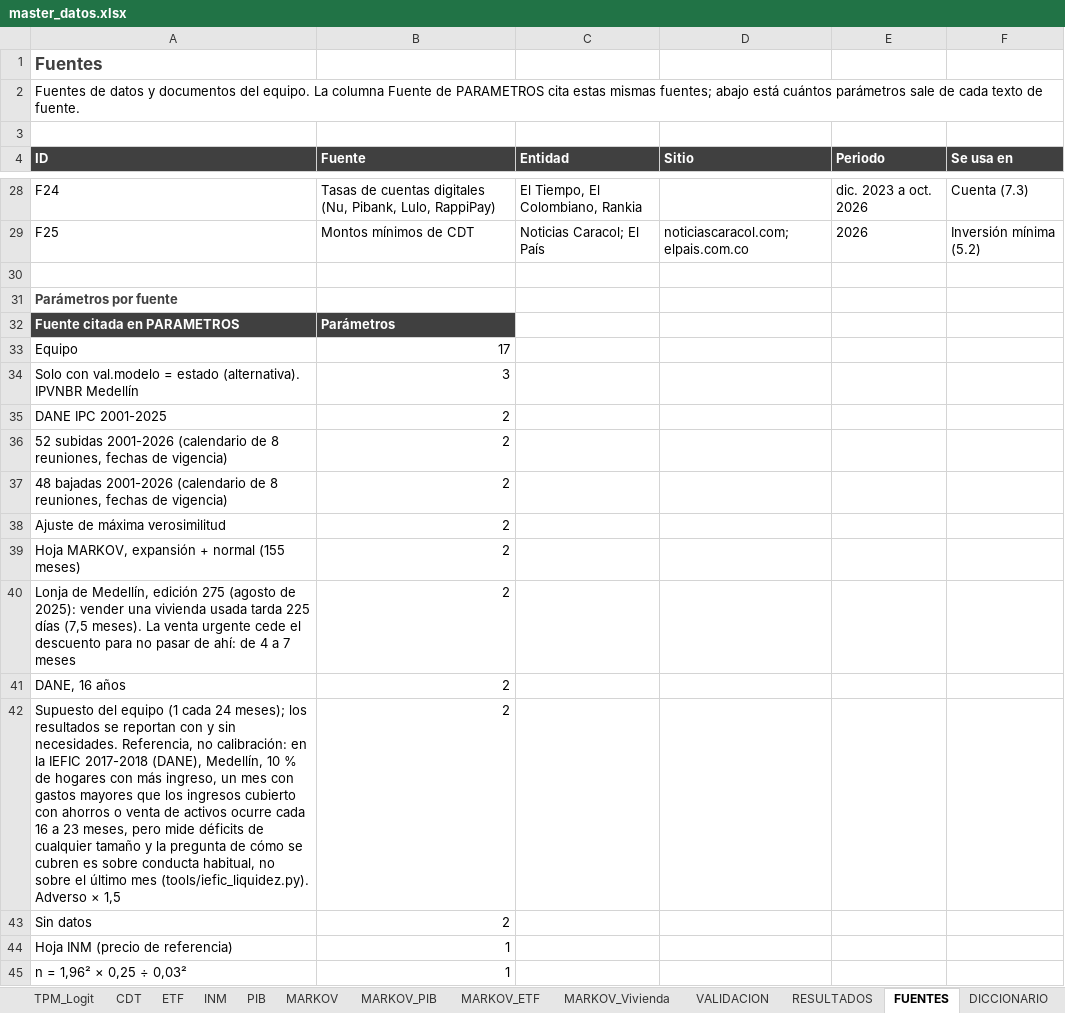
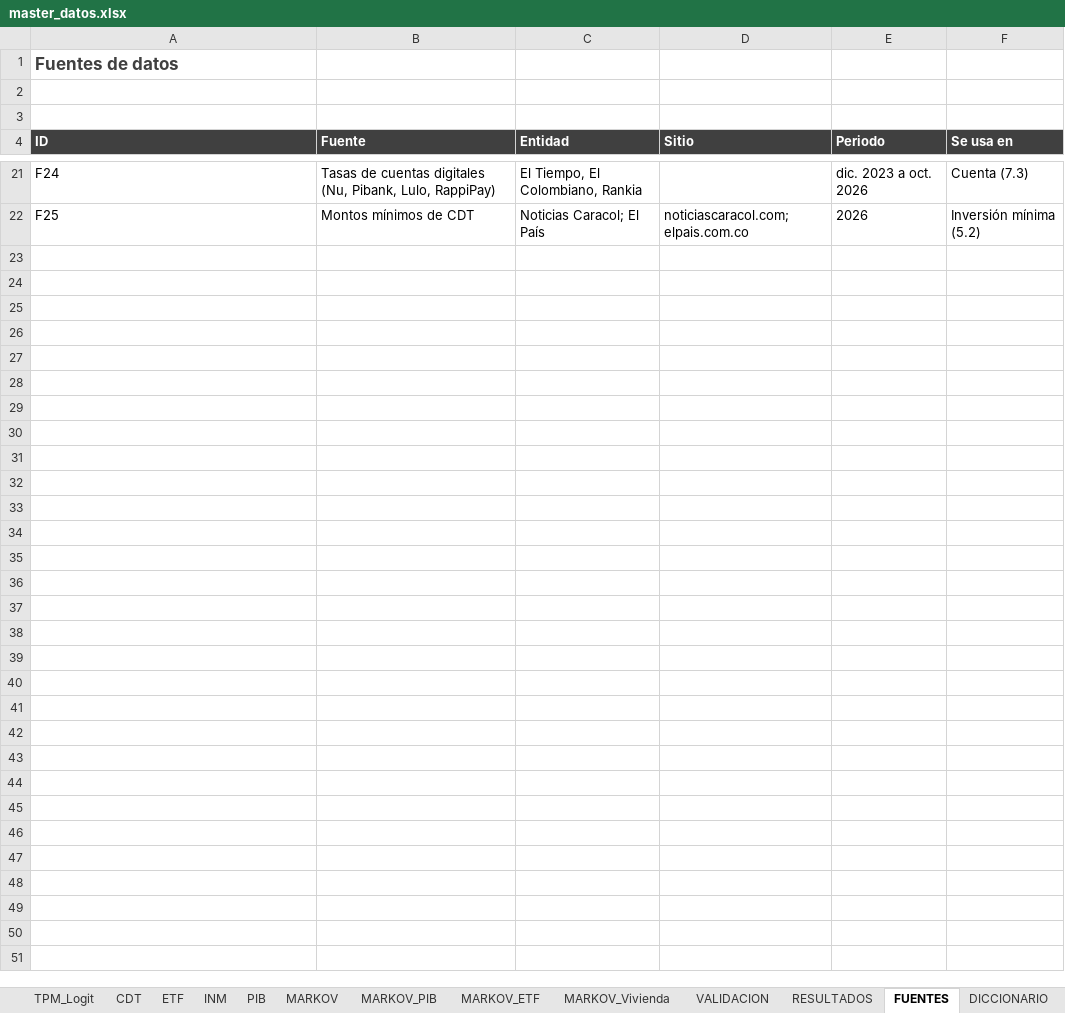
Before and after one commit to Samuek9/trabajo-final-simulacion, an Excel workbook: data/master_datos.xlsx, sheet FUENTES, drawn as a sheet; only a part is shown, gaps mark what is left out; values as stored, in another font and other column widths than the file's, no borders; the diff covers the shown part only; the diff names each change by its address in the sheet, - before the commit and + after, or states it on an @@ line.

```diff
--- a/data/master_datos.xlsx (sheet FUENTES)
+++ b/data/master_datos.xlsx (sheet FUENTES)
-A1 (ID): Fuentes
+A1 (ID): Fuentes de datos
-A2 (ID): Fuentes de datos y documentos del equipo. La columna Fuente de PARAMETROS cita estas mismas fuentes; abajo está cuántos parámetros sale de cada texto de fuente.
+A2 (ID): (empty)
-A2:F2 merged
-row 30: (empty)
-row 31: Parámetros por fuente
-row 32: Fuente citada en PARAMETROS | Parámetros
-row 33: Equipo | 17
-row 34: Solo con val.modelo = estado (alternativa). IPVNBR Medellín | 3
-row 35: DANE IPC 2001-2025 | 2
-row 36: 52 subidas 2001-2026 (calendario de 8 reuniones, fechas de vigencia) | 2
-row 37: 48 bajadas 2001-2026 (calendario de 8 reuniones, fechas de vigencia) | 2
-row 38: Ajuste de máxima verosimilitud | 2
-row 39: Hoja MARKOV, expansión + normal (155 meses) | 2
-row 40: Lonja de Medellín, edición 275 (agosto de 2025): vender una vivienda usada tarda 225 días (7,5 meses). La venta urgente cede el descuento para no pasar de ahí: de 4 a 7 meses | 2
-row 41: DANE, 16 años | 2
-row 42: Supuesto del equipo (1 cada 24 meses); los resultados se reportan con y sin necesidades. Referencia, no calibración: en la IEFIC 2017-2018 (DANE), Medellín, 10 % de hogares con más ingreso, un mes con gastos mayores que los ingresos cubierto con ahorros o venta de activos ocurre cada 16 a 23 meses, pero mide déficits de cualquier tamaño y la pregunta de cómo se cubren es sobre conducta habitual, no sobre el último mes (tools/iefic_liquidez.py). Adverso × 1,5 | 2
-row 43: Sin datos | 2
-row 44: Hoja INM (precio de referencia) | 1
-row 45: n = 1,96² × 0,25 ÷ 0,03² | 1
```
Also changed, not shown: 97 removed rows and 1 edited cell elsewhere in this sheet, sheet PARAMETROS, sheet RESULTADOS, sheet LEEME, sheet MODELOS, sheet TPM_Cuenta, sheet VALIDACION, 4 more sheets, charts or pictures, 43 other files.
